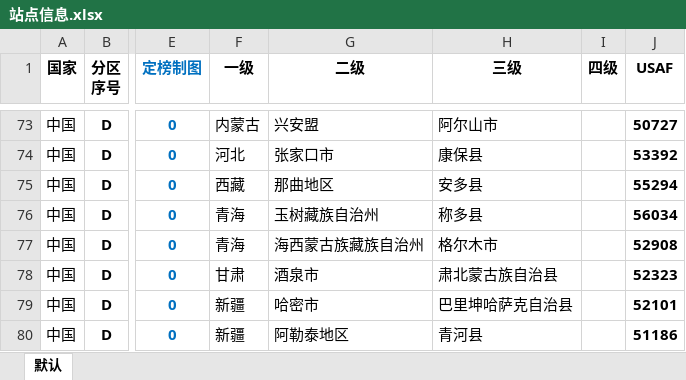
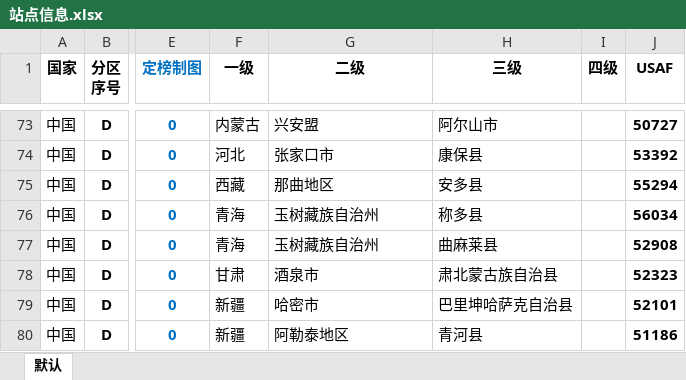
Before and after one commit to qkvkql/default, an Excel workbook: 气象/站点信息.xlsx, sheet 默认, drawn as a sheet; only a part is shown, gaps mark what is left out; values as stored, in another font and other column widths than the file's, no borders; conditional formats not drawn; the diff names each change by its address in the sheet, - before the commit and + after, or states it on an @@ line.

```diff
--- a/气象/站点信息.xlsx (sheet 默认)
+++ b/气象/站点信息.xlsx (sheet 默认)
-G77 (二级): 海西蒙古族藏族自治州
+G77 (二级): 玉树藏族自治州
-H77 (三级): 格尔木市
+H77 (三级): 曲麻莱县
```
Also changed, not shown: 气象/站点记录.xlsm.
